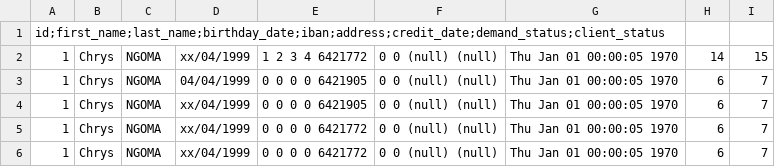
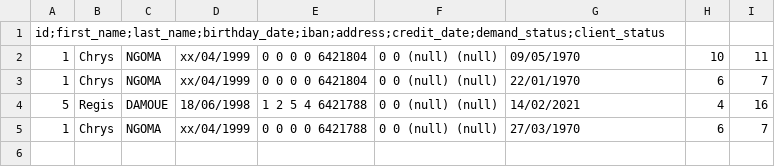
Before and after one commit to chrys-exaucet/mortgage, a CSV file: infra/db/client.csv, drawn as a sheet.

Commit message:
+loadClientCsv & loadCreditCsv .. OK +menu.c & menu.h added

```diff
--- a/infra/db/client.csv
+++ b/infra/db/client.csv
@@ -1,6 +1,5 @@
 id;first_name;last_name;birthday_date;iban;address;credit_date;demand_status;client_status
-1,Chrys,NGOMA,xx/04/1999, 1 2 3 4 6421772,0 0 (null) (null),Thu Jan 01 00:00:05 1970,14,15
-1,Chrys,NGOMA,04/04/1999, 0 0 0 0 6421905,0 0 (null) (null),Thu Jan 01 00:00:05 1970,6,7
-1,Chrys,NGOMA,xx/04/1999, 0 0 0 0 6421905,0 0 (null) (null),Thu Jan 01 00:00:05 1970,6,7
-1,Chrys,NGOMA,xx/04/1999, 0 0 0 0 6421772,0 0 (null) (null),Thu Jan 01 00:00:05 1970,6,7
-1,Chrys,NGOMA,xx/04/1999, 0 0 0 0 6421772,0 0 (null) (null),Thu Jan 01 00:00:05 1970,6,7
+1,Chrys,NGOMA,xx/04/1999,0 0 0 0 6421804,0 0 (null) (null),09/05/1970,10,11
+1,Chrys,NGOMA,xx/04/1999,0 0 0 0 6421804,0 0 (null) (null),22/01/1970,6,7
+5,Regis,DAMOUE,18/06/1998,1 2 5 4 6421788,0 0 (null) (null),14/02/2021,4,16
+1,Chrys,NGOMA,xx/04/1999,0 0 0 0 6421788,0 0 (null) (null),27/03/1970,6,7
```
Also changed, not shown: 9 other files.
